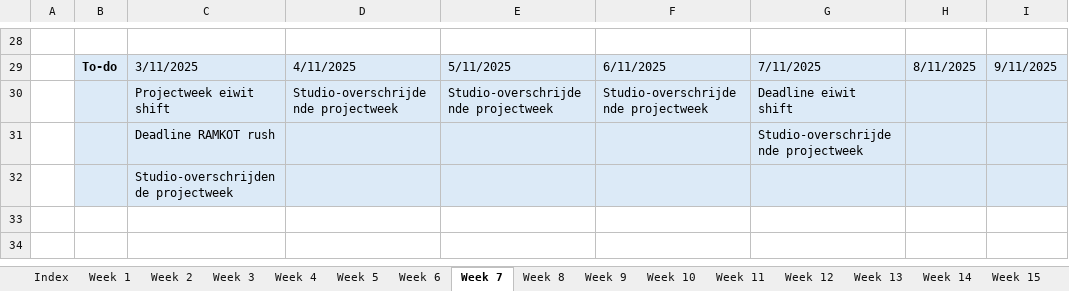
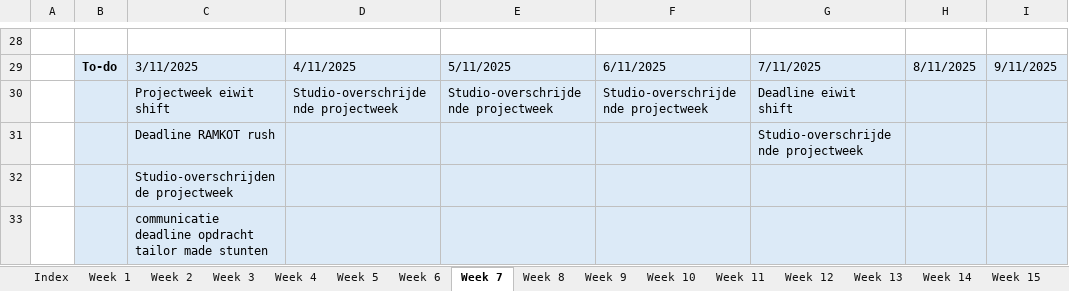
Before and after one commit to ninjahisser/LUCA-3, an Excel workbook: Uurrooster.xlsx, sheet Week 7, drawn as a sheet; only a part is shown, gaps mark what is left out; values as stored, in another font and other column widths than the file's, no borders; conditional formats not drawn; the diff names each change by its address in the sheet, - before the commit and + after, or states it on an @@ line.

```diff
--- a/Uurrooster.xlsx (sheet Week 7)
+++ b/Uurrooster.xlsx (sheet Week 7)
+row 33:  |  | communicatie deadline opdracht tailor made stunten
```
Also changed, not shown: sheet Week 5, sheet Week 6.
